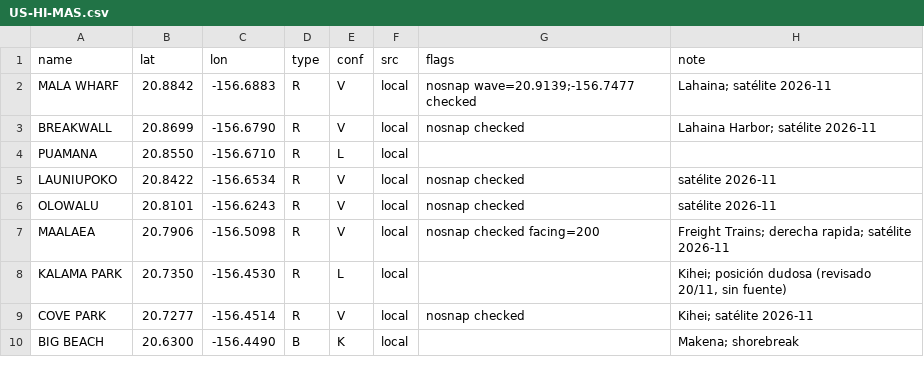
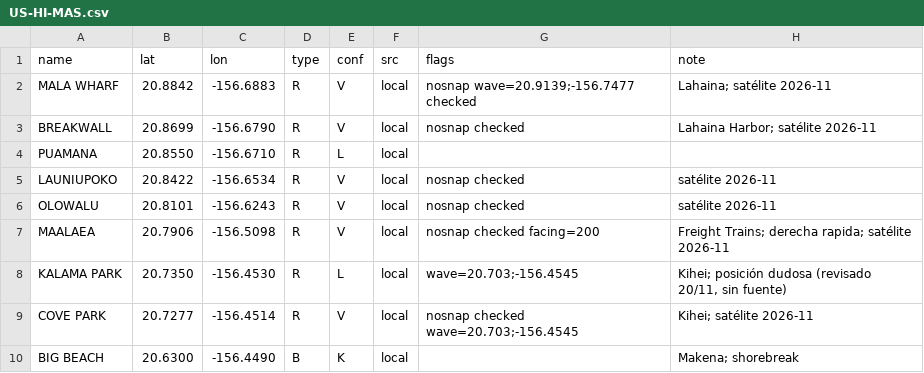
Before and after one commit to scgm11/surf-dawn-data, a CSV file: seeds/spots/US-HI-MAS.csv, drawn as a sheet.

```diff
--- a/seeds/spots/US-HI-MAS.csv
+++ b/seeds/spots/US-HI-MAS.csv
@@ -7,4 +7,4 @@ OLOWALU,20.8101,-156.6243,R,V,local,nosnap checked,satélite 2026-11
 MAALAEA,20.7906,-156.5098,R,V,local,nosnap checked facing=200,Freight Trains; derecha rapida; satélite 2026-11
-KALAMA PARK,20.7350,-156.4530,R,L,local,,"Kihei; posición dudosa (revisado 20/11, sin fuente)"
-COVE PARK,20.7277,-156.4514,R,V,local,nosnap checked,Kihei; satélite 2026-11
+KALAMA PARK,20.7350,-156.4530,R,L,local,wave=20.703;-156.4545,"Kihei; posición dudosa (revisado 20/11, sin fuente)"
+COVE PARK,20.7277,-156.4514,R,V,local,nosnap checked wave=20.703;-156.4545,Kihei; satélite 2026-11
 BIG BEACH,20.6300,-156.4490,B,K,local,,Makena; shorebreak
```
